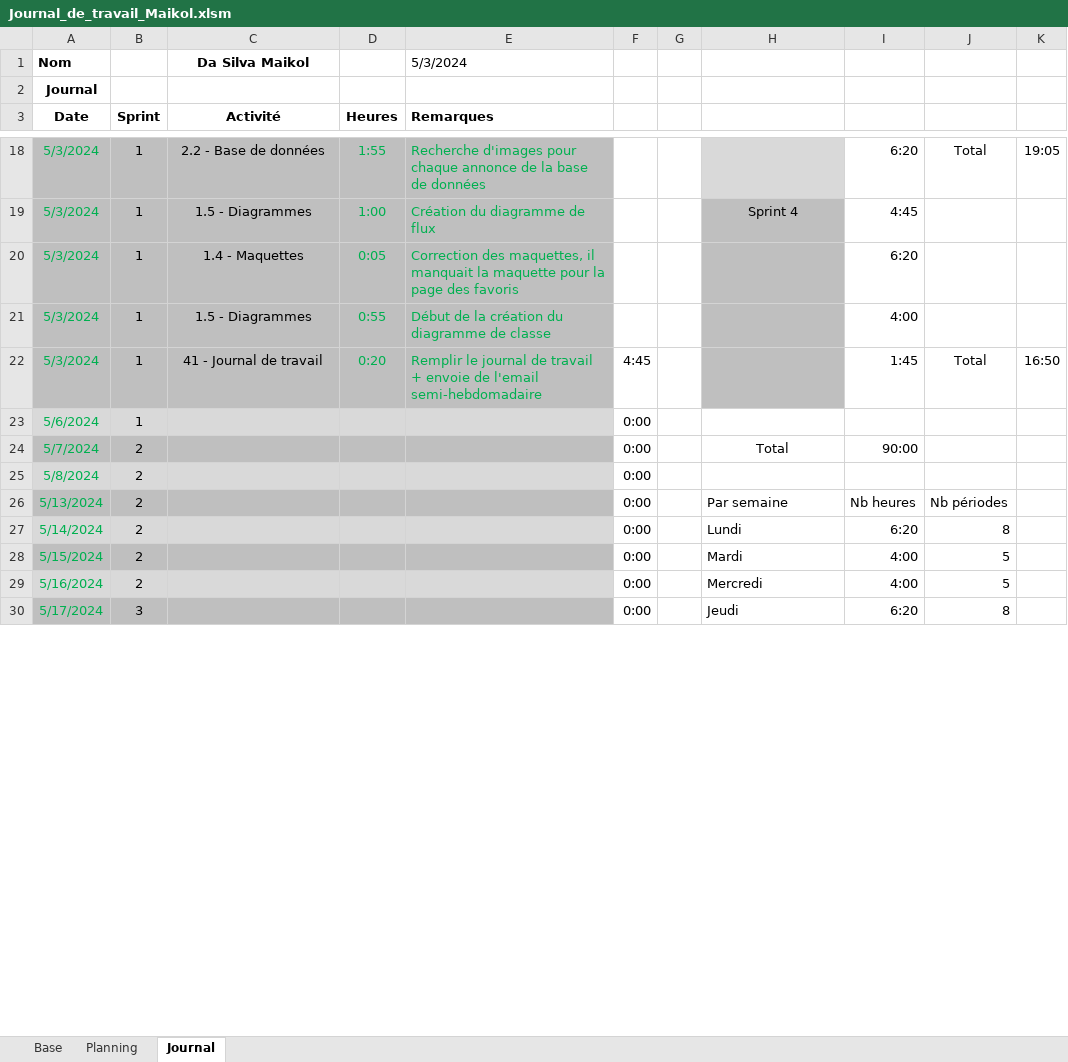
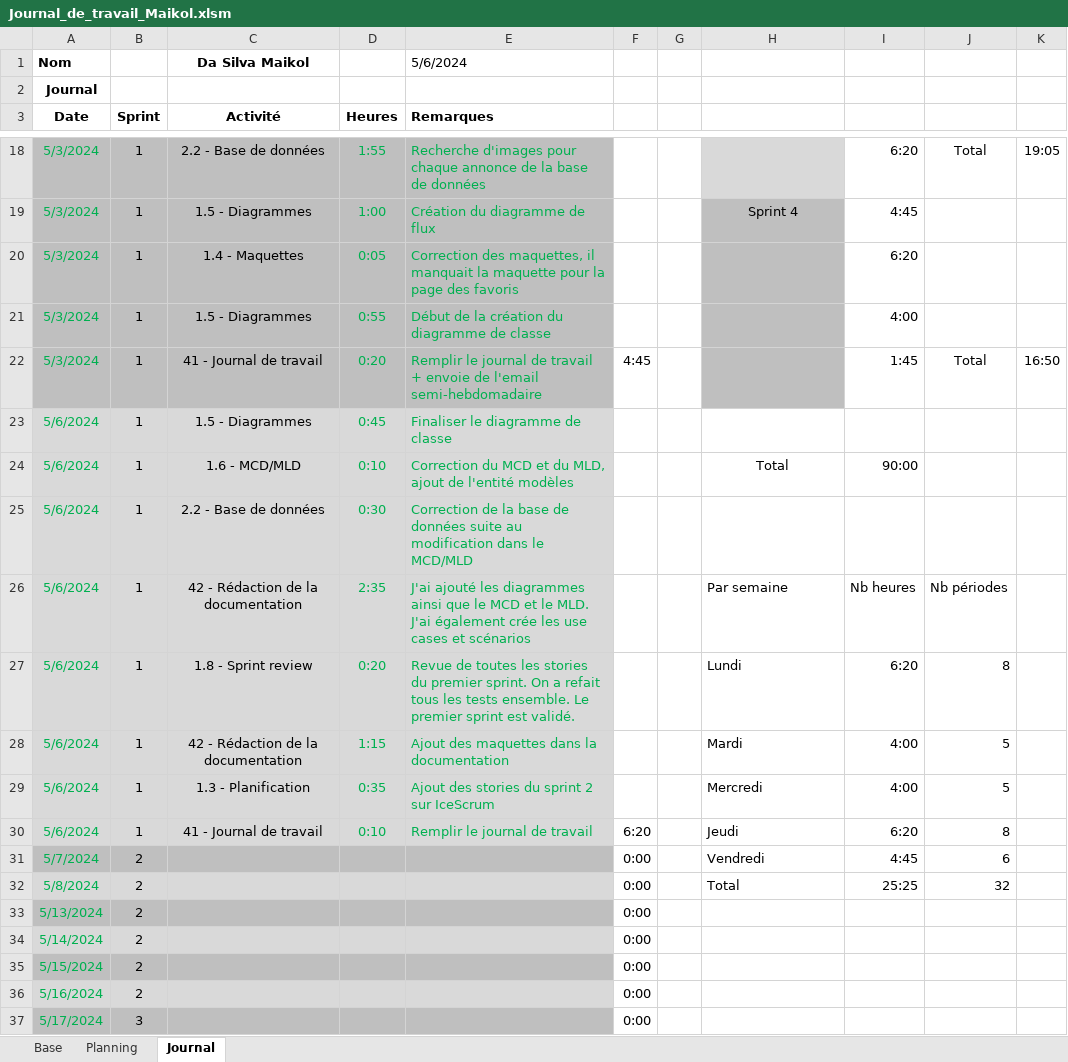
Before and after one commit to Maikol-Da-Silva/SellBuyAuto, an Excel workbook: Documentation/Journal_de_travail_Maikol.xlsm, sheet Journal, drawn as a sheet; only a part is shown, gaps mark what is left out; values as stored, in another font and other column widths than the file's, no borders; charts and pictures not drawn; addresses are those after the commit; the diff covers the shown part only; the diff names each change by its address in the sheet, - before the commit and + after, or states it on an @@ line.

Commit message:
Doc : Update Journal de Travail

```diff
--- a/Documentation/Journal_de_travail_Maikol.xlsm (sheet Journal)
+++ b/Documentation/Journal_de_travail_Maikol.xlsm (sheet Journal)
-E1 (Remarques): 5/3/2024
+E1 (Remarques): 5/6/2024
-C23 (Activité): (empty)
+C23 (Activité): 1.5 - Diagrammes
-D23 (Heures): (empty)
+D23 (Heures): 0:45
-E23 (Remarques): (empty)
+E23 (Remarques): Finaliser le diagramme de classe
-F23: 0:00
+F23: (empty)
+row 24: 5/6/2024 | 1 | 1.6 - MCD/MLD | 0:10 | Correction du MCD et du MLD, ajout de l'entité modèles |  |  | Total | 90:00
+row 25: 5/6/2024 | 1 | 2.2 - Base de données | 0:30 | Correction de la base de données suite au modification dans le MCD/MLD
+row 26: 5/6/2024 | 1 | 42 - Rédaction de la documentation | 2:35 | J'ai ajouté les diagrammes ainsi que le MCD et le MLD. J'ai également crée les use cases et scénarios |  |  | Par semaine | Nb heures | Nb périodes
+row 27: 5/6/2024 | 1 | 1.8 - Sprint review | 0:20 | Revue de toutes les stories du premier sprint. On a refait tous les tests ensemble. Le premier sprint est validé. |  |  | Lundi | 6:20 | 8
+row 28: 5/6/2024 | 1 | 42 - Rédaction de la documentation | 1:15 | Ajout des maquettes dans la documentation |  |  | Mardi | 4:00 | 5
+row 29: 5/6/2024 | 1 | 1.3 - Planification | 0:35 | Ajout des stories du sprint 2 sur IceScrum |  |  | Mercredi | 4:00 | 5
+row 30: 5/6/2024 | 1 | 41 - Journal de travail | 0:10 | Remplir le journal de travail | 6:20 |  | Jeudi | 6:20 | 8
-H31: Total
+H31: Vendredi
-H31 alignment: center
+H31 alignment: left
-I31: 90:00
+I31: 4:45
-J31: (empty)
+J31: 6
-H32: (empty)
+H32: Total
-I32: (empty)
+I32: 25:25
-J32: (empty)
+J32: 32
-H33: Par semaine
+H33: (empty)
-I33: Nb heures
+I33: (empty)
-J33: Nb périodes
+J33: (empty)
-H34: Lundi
+H34: (empty)
-I34: 6:20
+I34: (empty)
-J34: 8
+J34: (empty)
-H35: Mardi
+H35: (empty)
-I35:I36: 4:00
+I35:I36: (empty)
-J35:J36: 5
+J35:J36: (empty)
-H36: Mercredi
+H36: (empty)
-H37: Jeudi
+H37: (empty)
-I37: 6:20
+I37: (empty)
-J37: 8
+J37: (empty)
```
Also changed, not shown: 7 edited cells and cell formats elsewhere in this sheet, sheet Planning, formulas that keep their value.
